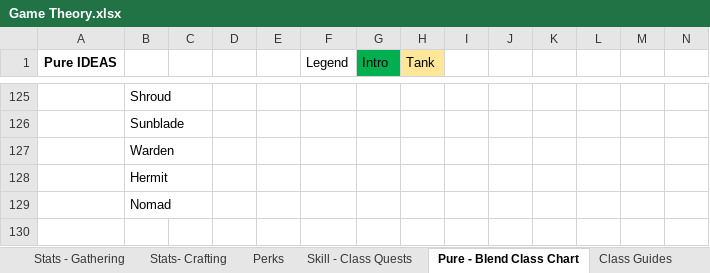
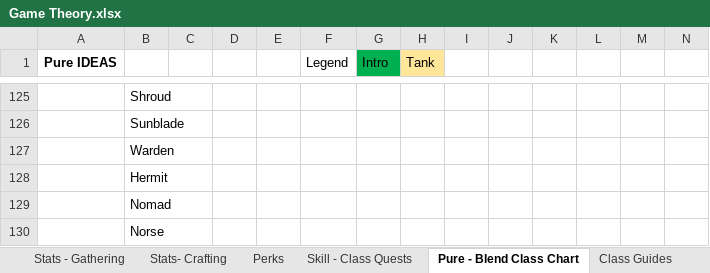
Before and after one commit to TwiceBorn2012/Public-Projects, an Excel workbook: Game Theory.xlsx, sheet Pure - Blend Class Chart, drawn as a sheet; only a part is shown, gaps mark what is left out; values as stored, in another font and other column widths than the file's, no borders; rows hold the shown columns only; the diff names each change by its address in the sheet, - before the commit and + after, or states it on an @@ line.

```diff
--- a/Game Theory.xlsx (sheet Pure - Blend Class Chart)
+++ b/Game Theory.xlsx (sheet Pure - Blend Class Chart)
+row 130:  | Norse
```
Also changed, not shown: sheet Class Packs, 1 other file.
